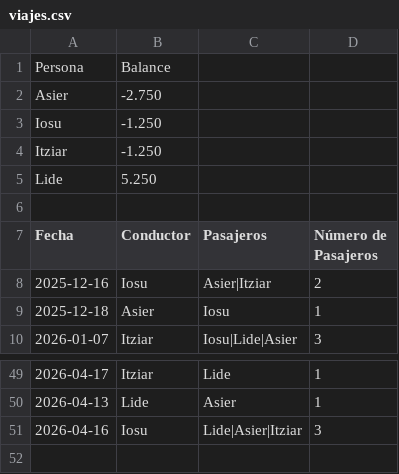
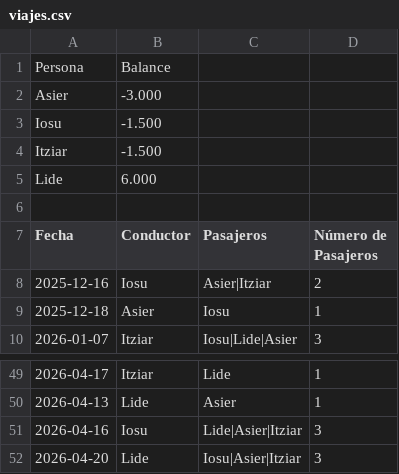
Before and after one commit to iosugomez/kotxea-backend, a CSV file: datos/viajes.csv, drawn as a sheet; only a part is shown, gaps mark what is left out.

Commit message:
Update viajes.csv 2026-04-20T13:00:38.480358

```diff
--- a/datos/viajes.csv
+++ b/datos/viajes.csv
@@ -1,6 +1,6 @@
 Persona,Balance
-Asier,-2.750
-Iosu,-1.250
-Itziar,-1.250
-Lide,5.250
+Asier,-3.000
+Iosu,-1.500
+Itziar,-1.500
+Lide,6.000
 
@@ -51 +51,2 @@ Fecha,Conductor,Pasajeros,Número de Pasajeros
 2026-04-16,Iosu,"Lide|Asier|Itziar",3
+2026-04-20,Lide,"Iosu|Asier|Itziar",3
```
